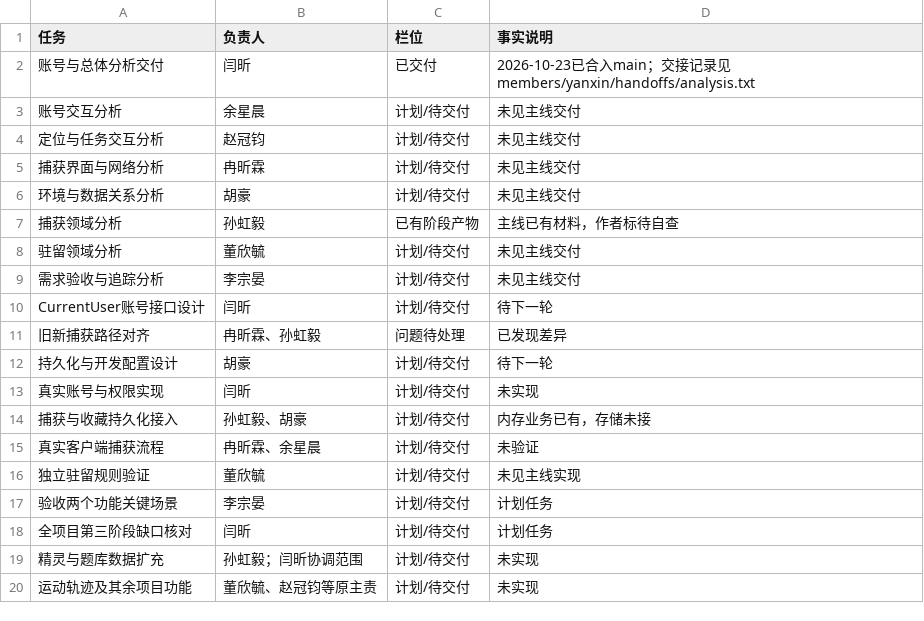
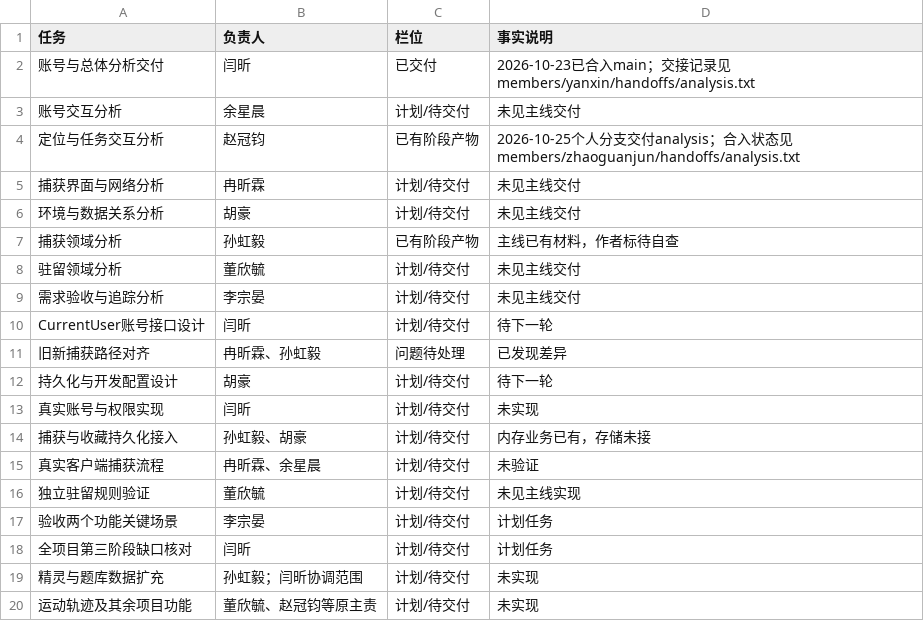
Before and after one commit to anghuw/PKMON, a CSV file: docs/stage2/project/kanban.csv, drawn as a sheet.

```diff
--- a/docs/stage2/project/kanban.csv
+++ b/docs/stage2/project/kanban.csv
@@ -3,3 +3,3 @@
 账号交互分析,余星晨,计划/待交付,未见主线交付
-定位与任务交互分析,赵冠钧,计划/待交付,未见主线交付
+定位与任务交互分析,赵冠钧,已有阶段产物,2026-10-25个人分支交付analysis；合入状态见members/zhaoguanjun/handoffs/analysis.txt
 捕获界面与网络分析,冉昕霖,计划/待交付,未见主线交付
```
Also changed, not shown: docs/stage2/project/backlog.csv, 18 other files.
